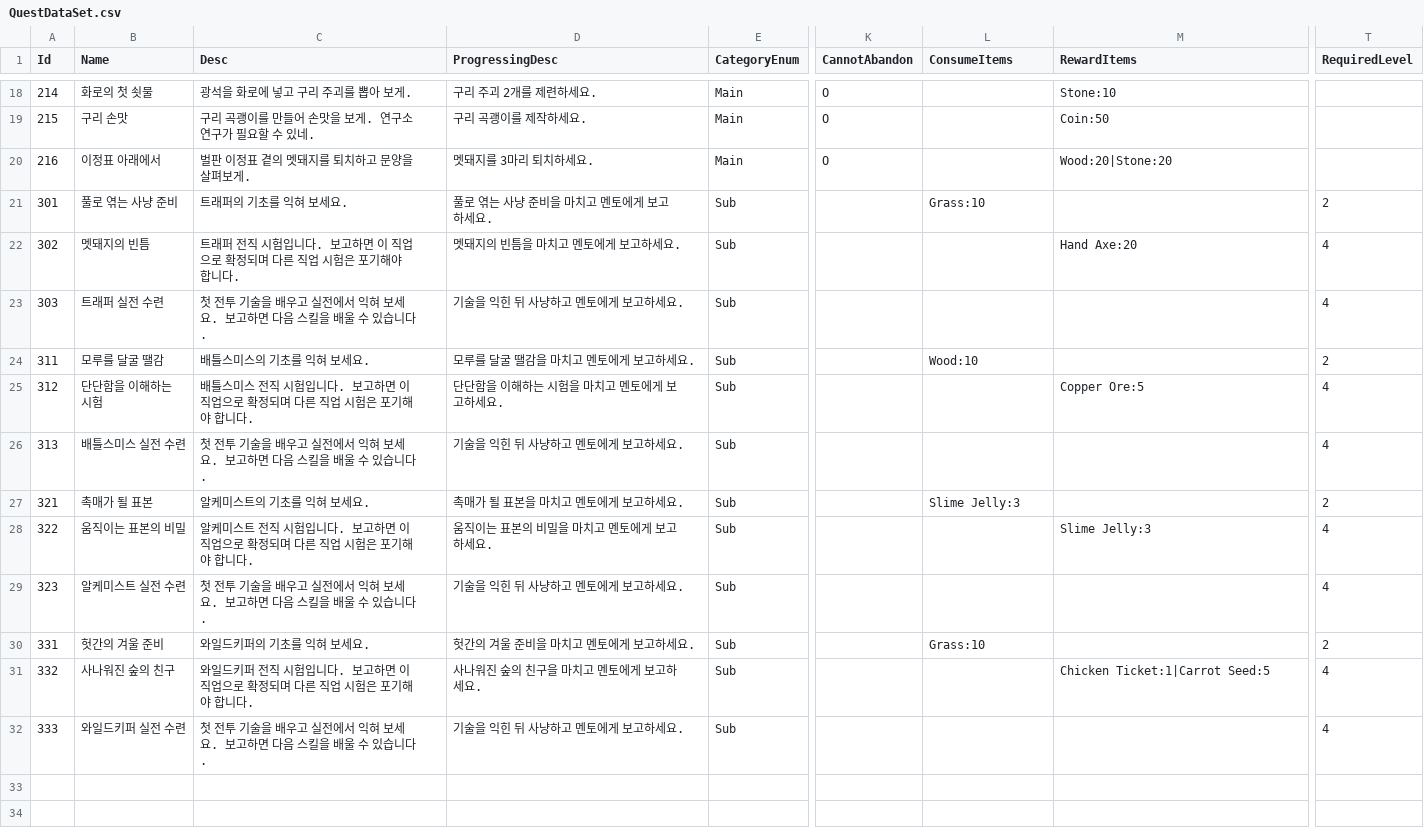
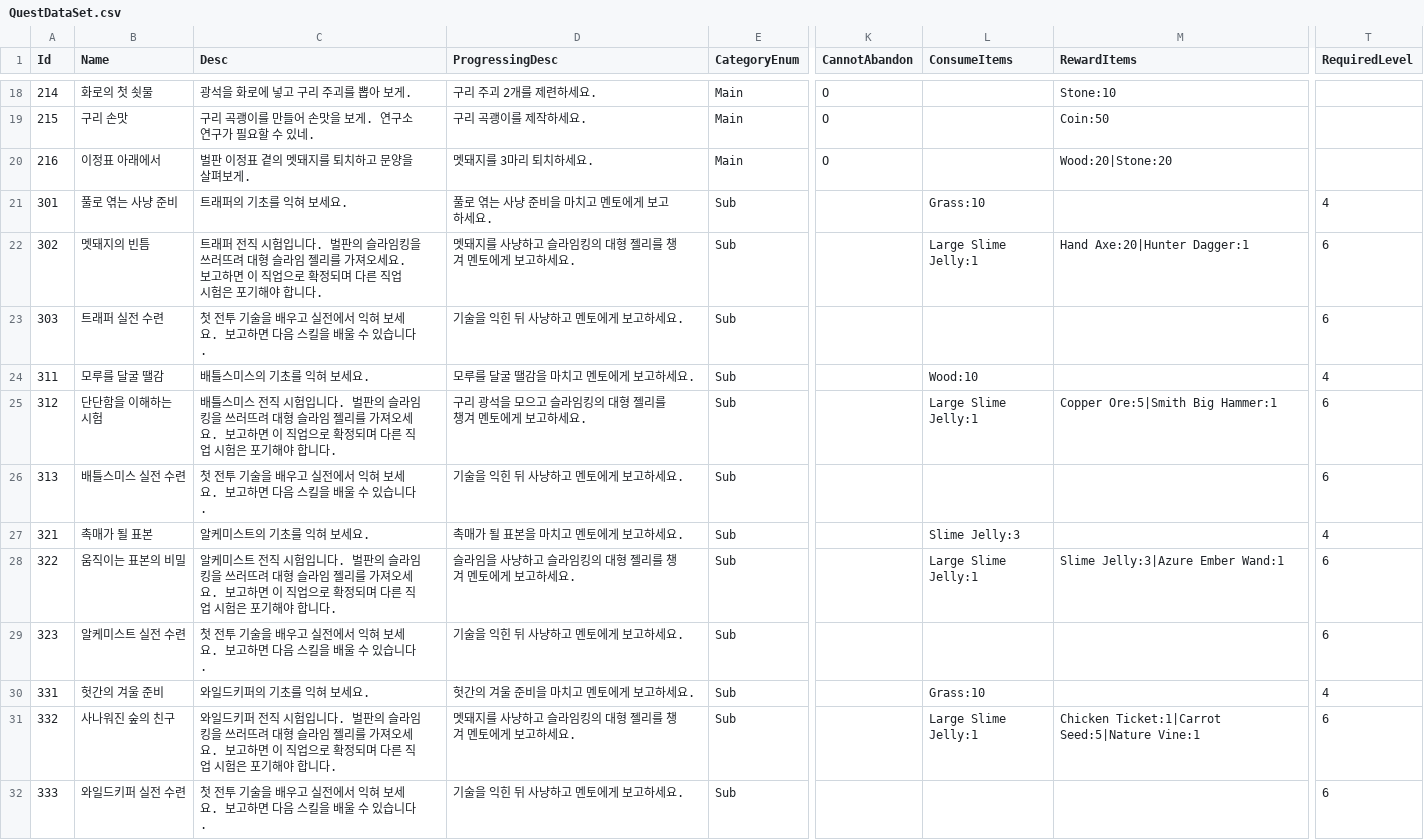
Before and after one commit to Sprityoon/mswgitt, a CSV file: RootDesk/MyDesk/QuestAndAchievement/DataSets/QuestDataSet.csv, drawn as a sheet; only a part is shown, gaps mark what is left out; the diff names each change by its address in the sheet, - before the commit and + after, or states it on an @@ line.

```diff
--- a/RootDesk/MyDesk/QuestAndAchievement/DataSets/QuestDataSet.csv
+++ b/RootDesk/MyDesk/QuestAndAchievement/DataSets/QuestDataSet.csv
-T21 (RequiredLevel): 2
+T21 (RequiredLevel): 4
-C22 (Desc): …입니다. 보고하면…
+C22 (Desc): …입니다. 벌판의 슬라임킹을 쓰러뜨려 대형 슬라임 젤리를 가져오세요. 보고하면…
-D22 (ProgressingDesc): 멧돼지의 빈틈을 마치고 멘토에게 보고하세요.
+D22 (ProgressingDesc): 멧돼지를 사냥하고 슬라임킹의 대형 젤리를 챙겨 멘토에게 보고하세요.
-L22 (ConsumeItems): (empty)
+L22 (ConsumeItems): Large Slime Jelly:1
-M22 (RewardItems): Hand Axe:20
+M22 (RewardItems): Hand Axe:20|Hunter Dagger:1
-T22:T23 (RequiredLevel): 4
+T22:T23 (RequiredLevel): 6
-T24 (RequiredLevel): 2
+T24 (RequiredLevel): 4
-C25 (Desc): …입니다. 보고하면…
+C25 (Desc): …입니다. 벌판의 슬라임킹을 쓰러뜨려 대형 슬라임 젤리를 가져오세요. 보고하면…
-D25 (ProgressingDesc): 단단함을 이해하는 시험을 마치고 멘토에게 보고하세요.
+D25 (ProgressingDesc): 구리 광석을 모으고 슬라임킹의 대형 젤리를 챙겨 멘토에게 보고하세요.
-L25 (ConsumeItems): (empty)
+L25 (ConsumeItems): Large Slime Jelly:1
-M25 (RewardItems): Copper Ore:5
+M25 (RewardItems): Copper Ore:5|Smith Big Hammer:1
-T25:T26 (RequiredLevel): 4
+T25:T26 (RequiredLevel): 6
-T27 (RequiredLevel): 2
+T27 (RequiredLevel): 4
-C28 (Desc): …입니다. 보고하면…
+C28 (Desc): …입니다. 벌판의 슬라임킹을 쓰러뜨려 대형 슬라임 젤리를 가져오세요. 보고하면…
-D28 (ProgressingDesc): 움직이는 표본의 비밀을 마치고 멘토에게 보고하세요.
+D28 (ProgressingDesc): 슬라임을 사냥하고 슬라임킹의 대형 젤리를 챙겨 멘토에게 보고하세요.
-L28 (ConsumeItems): (empty)
+L28 (ConsumeItems): Large Slime Jelly:1
-M28 (RewardItems): Slime Jelly:3
+M28 (RewardItems): Slime Jelly:3|Azure Ember Wand:1
-T28:T29 (RequiredLevel): 4
+T28:T29 (RequiredLevel): 6
-T30 (RequiredLevel): 2
+T30 (RequiredLevel): 4
-C31 (Desc): …입니다. 보고하면…
+C31 (Desc): …입니다. 벌판의 슬라임킹을 쓰러뜨려 대형 슬라임 젤리를 가져오세요. 보고하면…
-D31 (ProgressingDesc): 사나워진 숲의 친구을 마치고 멘토에게 보고하세요.
+D31 (ProgressingDesc): 멧돼지를 사냥하고 슬라임킹의 대형 젤리를 챙겨 멘토에게 보고하세요.
-L31 (ConsumeItems): (empty)
+L31 (ConsumeItems): Large Slime Jelly:1
-M31 (RewardItems): Chicken Ticket:1|Carrot Seed:5
+M31 (RewardItems): Chicken Ticket:1|Carrot Seed:5|Nature Vine:1
-T31:T32 (RequiredLevel): 4
+T31:T32 (RequiredLevel): 6
```
Also changed, not shown: RootDesk/MyDesk/MapObjects/DataSets/ItemDropDataSet.csv, RootDesk/MyDesk/QuestAndAchievement/DataSets/QuestConditionDataSet.csv, 31 other files.
